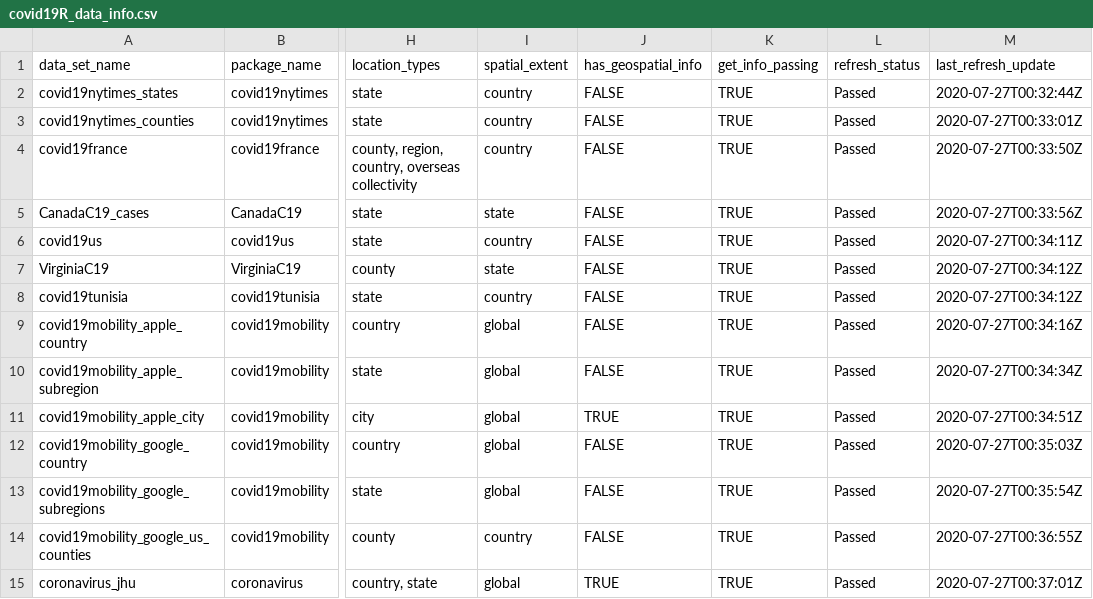
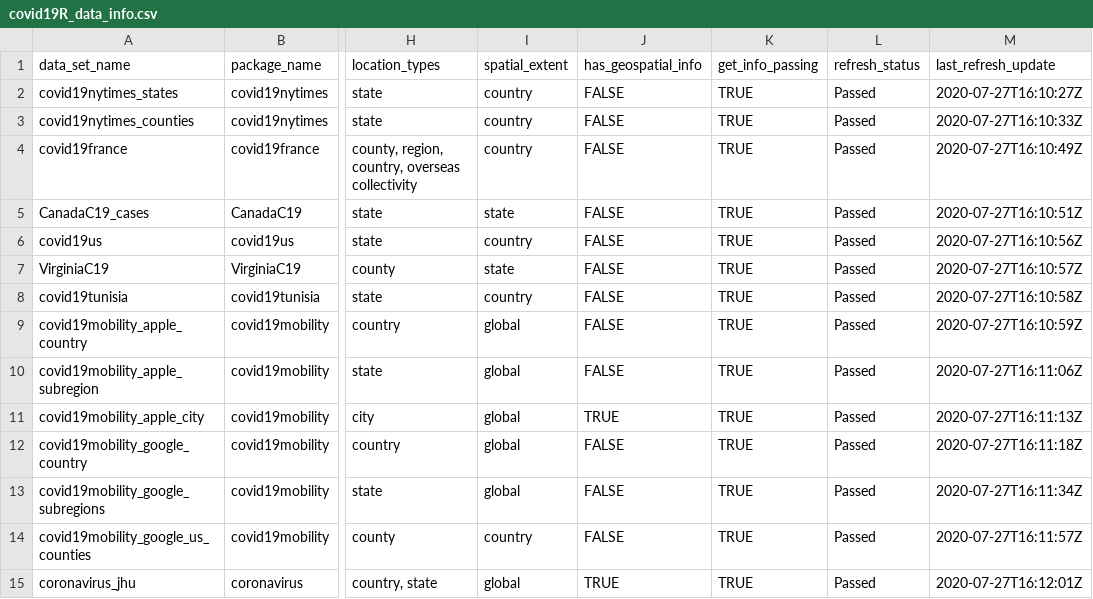
Before and after one commit to Covid19R/covid19Rdata, a CSV file: data-raw/covid19R_data_info.csv, drawn as a sheet; only a part is shown, gaps mark what is left out; the diff names each change by its address in the sheet, - before the commit and + after, or states it on an @@ line.

```diff
--- a/data-raw/covid19R_data_info.csv
+++ b/data-raw/covid19R_data_info.csv
-M2 (last_refresh_update): 2020-07-27T00:32:44Z
+M2 (last_refresh_update): 2020-07-27T16:10:27Z
-M3 (last_refresh_update): 2020-07-27T00:33:01Z
+M3 (last_refresh_update): 2020-07-27T16:10:33Z
-M4 (last_refresh_update): 2020-07-27T00:33:50Z
+M4 (last_refresh_update): 2020-07-27T16:10:49Z
-M5 (last_refresh_update): 2020-07-27T00:33:56Z
+M5 (last_refresh_update): 2020-07-27T16:10:51Z
-M6 (last_refresh_update): 2020-07-27T00:34:11Z
+M6 (last_refresh_update): 2020-07-27T16:10:56Z
-M7 (last_refresh_update): 2020-07-27T00:34:12Z
+M7 (last_refresh_update): 2020-07-27T16:10:57Z
-M8 (last_refresh_update): 2020-07-27T00:34:12Z
+M8 (last_refresh_update): 2020-07-27T16:10:58Z
-M9 (last_refresh_update): 2020-07-27T00:34:16Z
+M9 (last_refresh_update): 2020-07-27T16:10:59Z
-M10 (last_refresh_update): 2020-07-27T00:34:34Z
+M10 (last_refresh_update): 2020-07-27T16:11:06Z
-M11 (last_refresh_update): 2020-07-27T00:34:51Z
+M11 (last_refresh_update): 2020-07-27T16:11:13Z
-M12 (last_refresh_update): 2020-07-27T00:35:03Z
+M12 (last_refresh_update): 2020-07-27T16:11:18Z
-M13 (last_refresh_update): 2020-07-27T00:35:54Z
+M13 (last_refresh_update): 2020-07-27T16:11:34Z
-M14 (last_refresh_update): 2020-07-27T00:36:55Z
+M14 (last_refresh_update): 2020-07-27T16:11:57Z
-M15 (last_refresh_update): 2020-07-27T00:37:01Z
+M15 (last_refresh_update): 2020-07-27T16:12:01Z
```
Also changed, not shown: 3 other files.
